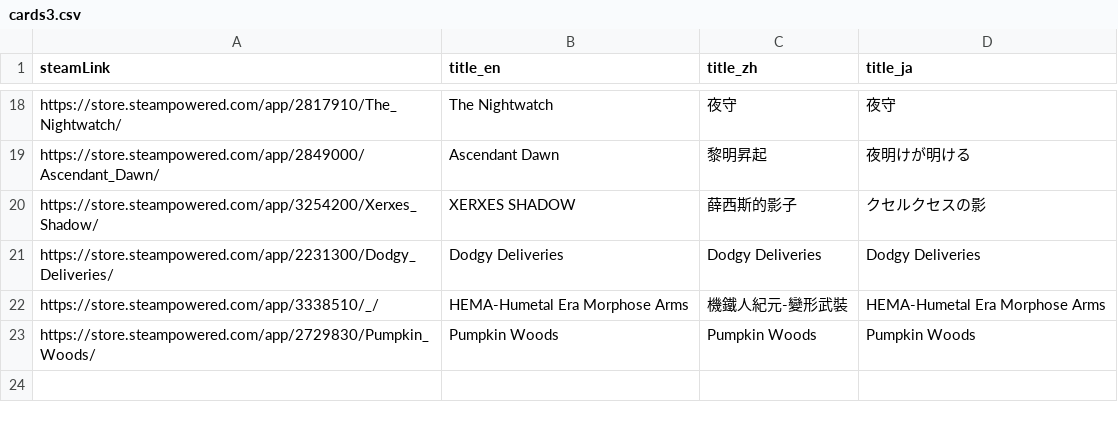
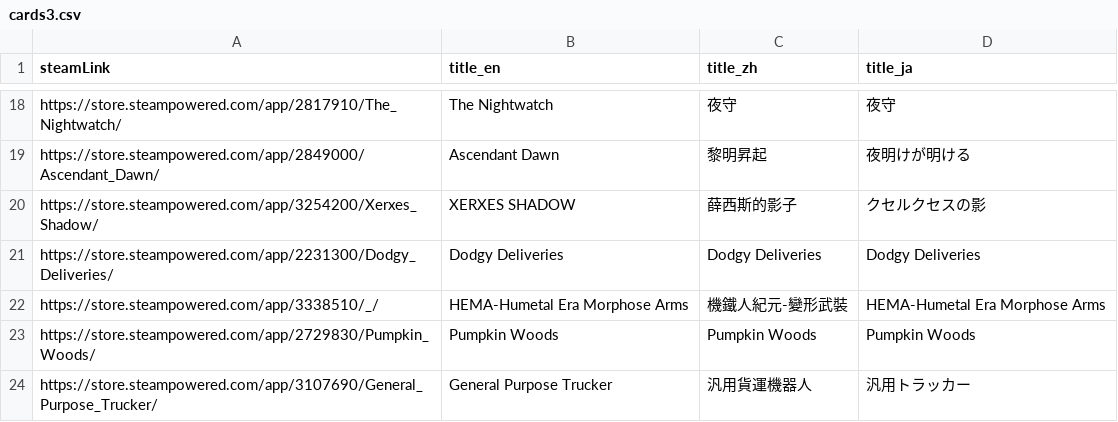
Before and after one commit to FilterGame/IndieGameWebTW, a CSV file: cards3.csv, drawn as a sheet; only a part is shown, gaps mark what is left out.

Commit message:
新增資料

```diff
--- a/cards3.csv
+++ b/cards3.csv
@@ -23 +23,2 @@ https://store.steampowered.com/app/3338510/_/,HEMA-Humetal Era Morphose Arms,機
 https://store.steampowered.com/app/2729830/Pumpkin_Woods/,Pumpkin Woods,Pumpkin Woods,Pumpkin Woods
+https://store.steampowered.com/app/3107690/General_Purpose_Trucker/,General Purpose Trucker,汎用貨運機器人,汎用トラッカー
```
